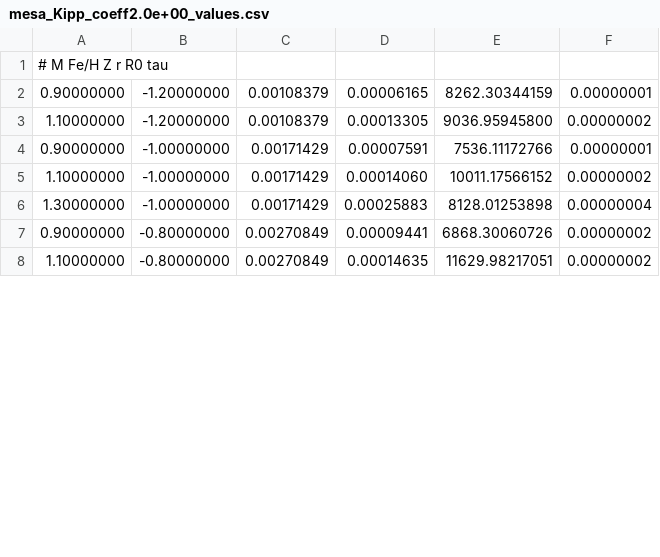
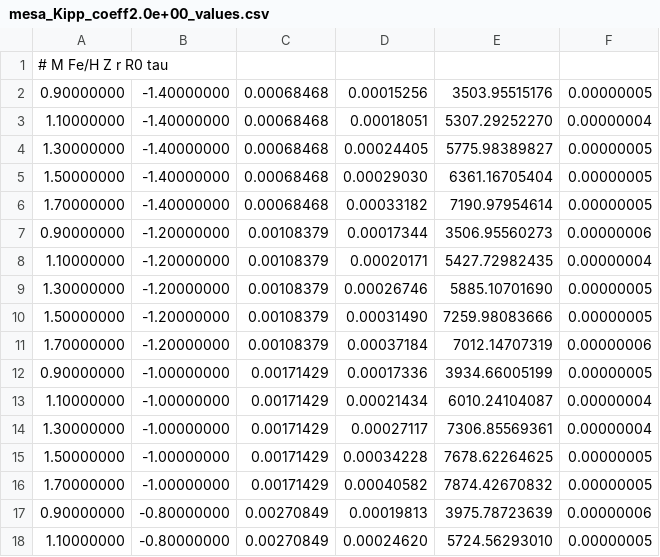
Before and after one commit to afraser3/Empirical-Magnetic-Thermohaline, a CSV file: figures/mesa_spread/mesa_Kipp_coeff2.0e+00_values.csv, drawn as a sheet; only a part is shown; the diff covers the shown part only.

```diff
--- a/figures/mesa_spread/mesa_Kipp_coeff2.0e+00_values.csv
+++ b/figures/mesa_spread/mesa_Kipp_coeff2.0e+00_values.csv
@@ -1,8 +1,18 @@
 #                  M                 Fe/H                    Z                    r                   R0                  tau
-          0.90000000,         -1.20000000,          0.00108379,          0.00006165,       8262.30344159,          0.00000001
-          1.10000000,         -1.20000000,          0.00108379,          0.00013305,       9036.95945800,          0.00000002
-          0.90000000,         -1.00000000,          0.00171429,          0.00007591,       7536.11172766,          0.00000001
-          1.10000000,         -1.00000000,          0.00171429,          0.00014060,      10011.17566152,          0.00000002
-          1.30000000,         -1.00000000,          0.00171429,          0.00025883,       8128.01253898,          0.00000004
-          0.90000000,         -0.80000000,          0.00270849,          0.00009441,       6868.30060726,          0.00000002
-          1.10000000,         -0.80000000,          0.00270849,          0.00014635,      11629.98217051,          0.00000002
+          0.90000000,         -1.40000000,          0.00068468,          0.00015256,       3503.95515176,          0.00000005
+          1.10000000,         -1.40000000,          0.00068468,          0.00018051,       5307.29252270,          0.00000004
+          1.30000000,         -1.40000000,          0.00068468,          0.00024405,       5775.98389827,          0.00000005
+          1.50000000,         -1.40000000,          0.00068468,          0.00029030,       6361.16705404,          0.00000005
+          1.70000000,         -1.40000000,          0.00068468,          0.00033182,       7190.97954614,          0.00000005
+          0.90000000,         -1.20000000,          0.00108379,          0.00017344,       3506.95560273,          0.00000006
+          1.10000000,         -1.20000000,          0.00108379,          0.00020171,       5427.72982435,          0.00000004
+          1.30000000,         -1.20000000,          0.00108379,          0.00026746,       5885.10701690,          0.00000005
+          1.50000000,         -1.20000000,          0.00108379,          0.00031490,       7259.98083666,          0.00000005
+          1.70000000,         -1.20000000,          0.00108379,          0.00037184,       7012.14707319,          0.00000006
+          0.90000000,         -1.00000000,          0.00171429,          0.00017336,       3934.66005199,          0.00000005
+          1.10000000,         -1.00000000,          0.00171429,          0.00021434,       6010.24104087,          0.00000004
+          1.30000000,         -1.00000000,          0.00171429,          0.00027117,       7306.85569361,          0.00000004
+          1.50000000,         -1.00000000,          0.00171429,          0.00034228,       7678.62264625,          0.00000005
+          1.70000000,         -1.00000000,          0.00171429,          0.00040582,       7874.42670832,          0.00000005
+          0.90000000,         -0.80000000,          0.00270849,          0.00019813,       3975.78723639,          0.00000006
+          1.10000000,         -0.80000000,          0.00270849,          0.00024620,       5724.56293010,          0.00000005
```
Also changed, not shown: 1 added row and 90 edited cells elsewhere in this file, figures/mesa_spread/mesa_Brown_coeff1.0e+00_values.csv, figures/mesa_spread/mesa_Kipp_coeff1.0e-01_values.csv, 14 other files.
